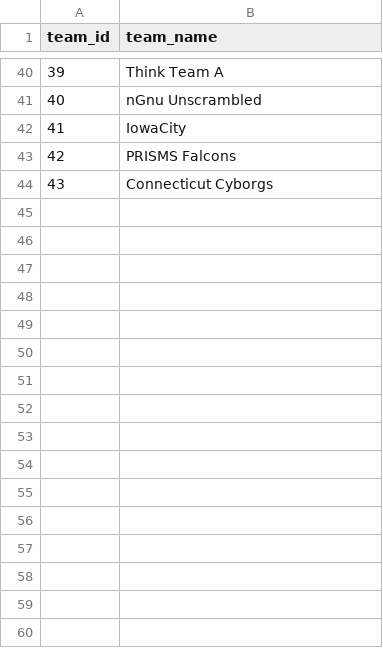
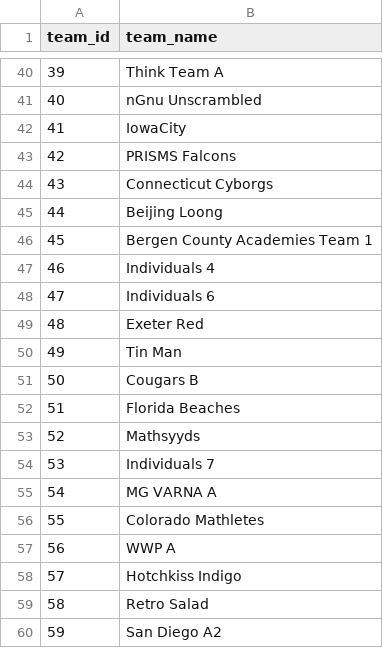
Before and after one commit to mchen07/math-competition, a CSV file: database/students/teams.csv, drawn as a sheet; only a part is shown, gaps mark what is left out; the diff names each change by its address in the sheet, - before the commit and + after, or states it on an @@ line.

```diff
--- a/database/students/teams.csv
+++ b/database/students/teams.csv
+row 45: 44 | Beijing Loong
+row 46: 45 | Bergen County Academies Team 1
+row 47: 46 | Individuals 4
+row 48: 47 | Individuals 6
+row 49: 48 | Exeter Red
+row 50: 49 | Tin Man
+row 51: 50 | Cougars B
+row 52: 51 | Florida Beaches
+row 53: 52 | Mathsyyds
+row 54: 53 | Individuals 7
+row 55: 54 | MG VARNA A
+row 56: 55 | Colorado Mathletes
+row 57: 56 | WWP A
+row 58: 57 | Hotchkiss Indigo
+row 59: 58 | Retro Salad
+row 60: 59 | San Diego A2
```
Also changed, not shown: database/students/students.csv, 2 other files.
